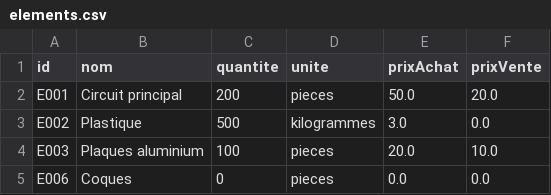
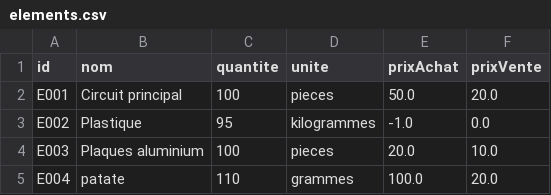
Before and after one commit to Deymnaus/coo2018, a CSV file: elements.csv, drawn as a sheet.

```diff
--- a/elements.csv
+++ b/elements.csv
@@ -1,5 +1,5 @@
 id,nom,quantite,unite,prixAchat,prixVente
-E001,Circuit principal,200,pieces,50.0,20.0
-E002,Plastique,500,kilogrammes,3.0,0.0
+E001,Circuit principal,100,pieces,50.0,20.0
+E002,Plastique,95,kilogrammes,-1.0,0.0
 E003,Plaques aluminium,100,pieces,20.0,10.0
-E006,Coques,0,pieces,0.0,0.0
+E004,patate,110,grammes,100.0,20.0
```
Also changed, not shown: 12 other files.
